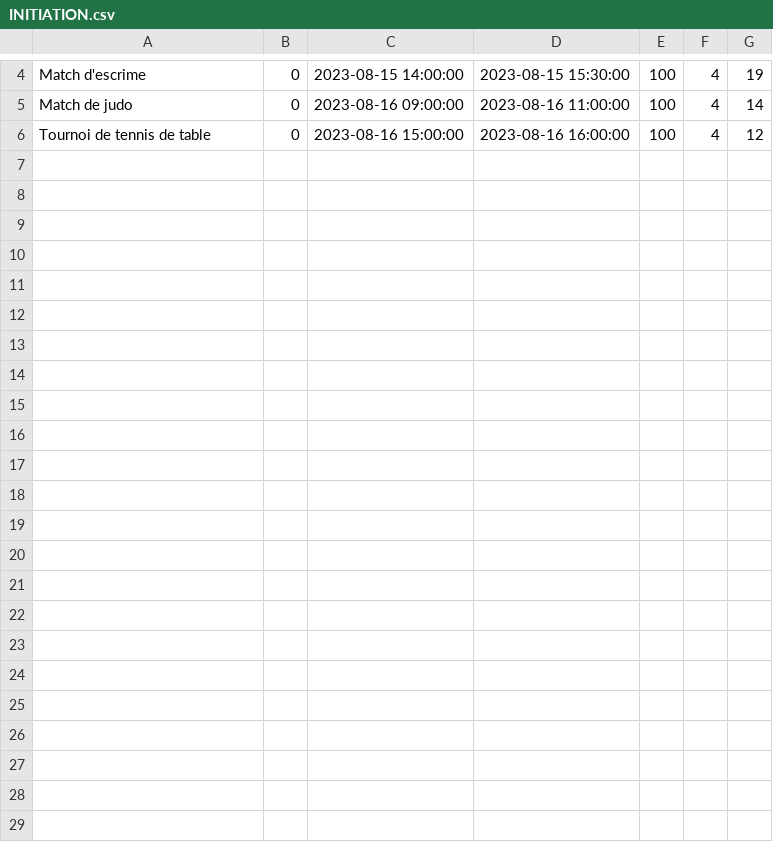
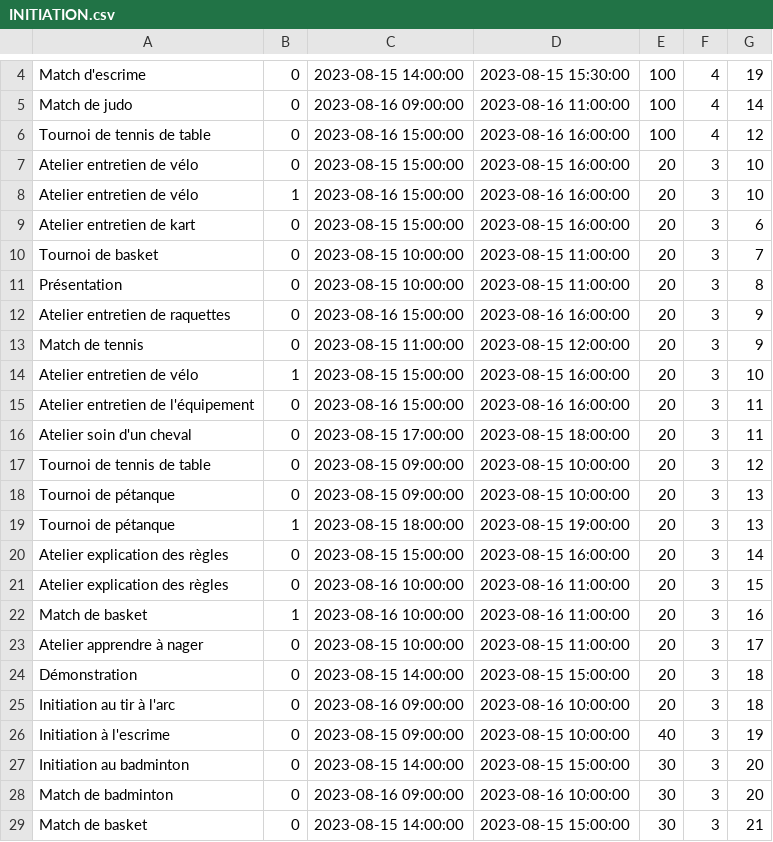
Before and after one commit to mcrayssac/SAE-S3, a CSV file: BDD/INITIATION.csv, drawn as a sheet; only a part is shown, gaps mark what is left out; the diff names each change by its address in the sheet, - before the commit and + after, or states it on an @@ line.

Commit message:
Added initiations in BDD

```diff
--- a/BDD/INITIATION.csv
+++ b/BDD/INITIATION.csv
+row 7: Atelier entretien de vélo | 0 | 2023-08-15 15:00:00 | 2023-08-15 16:00:00 | 20 | 3 | 10
+row 8: Atelier entretien de vélo | 1 | 2023-08-16 15:00:00 | 2023-08-16 16:00:00 | 20 | 3 | 10
+row 9: Atelier entretien de kart | 0 | 2023-08-15 15:00:00 | 2023-08-15 16:00:00 | 20 | 3 | 6
+row 10: Tournoi de basket | 0 | 2023-08-15 10:00:00 | 2023-08-15 11:00:00 | 20 | 3 | 7
+row 11: Présentation | 0 | 2023-08-15 10:00:00 | 2023-08-15 11:00:00 | 20 | 3 | 8
+row 12: Atelier entretien de raquettes | 0 | 2023-08-16 15:00:00 | 2023-08-16 16:00:00 | 20 | 3 | 9
+row 13: Match de tennis | 0 | 2023-08-15 11:00:00 | 2023-08-15 12:00:00 | 20 | 3 | 9
+row 14: Atelier entretien de vélo | 1 | 2023-08-15 15:00:00 | 2023-08-15 16:00:00 | 20 | 3 | 10
+row 15: Atelier entretien de l'équipement | 0 | 2023-08-16 15:00:00 | 2023-08-16 16:00:00 | 20 | 3 | 11
+row 16: Atelier soin d'un cheval | 0 | 2023-08-15 17:00:00 | 2023-08-15 18:00:00 | 20 | 3 | 11
+row 17: Tournoi de tennis de table | 0 | 2023-08-15 09:00:00 | 2023-08-15 10:00:00 | 20 | 3 | 12
+row 18: Tournoi de pétanque | 0 | 2023-08-15 09:00:00 | 2023-08-15 10:00:00 | 20 | 3 | 13
+row 19: Tournoi de pétanque | 1 | 2023-08-15 18:00:00 | 2023-08-15 19:00:00 | 20 | 3 | 13
+row 20: Atelier explication des règles | 0 | 2023-08-15 15:00:00 | 2023-08-15 16:00:00 | 20 | 3 | 14
+row 21: Atelier explication des règles | 0 | 2023-08-16 10:00:00 | 2023-08-16 11:00:00 | 20 | 3 | 15
+row 22: Match de basket | 1 | 2023-08-16 10:00:00 | 2023-08-16 11:00:00 | 20 | 3 | 16
+row 23: Atelier apprendre à nager | 0 | 2023-08-15 10:00:00 | 2023-08-15 11:00:00 | 20 | 3 | 17
+row 24: Démonstration | 0 | 2023-08-15 14:00:00 | 2023-08-15 15:00:00 | 20 | 3 | 18
+row 25: Initiation au tir à l'arc | 0 | 2023-08-16 09:00:00 | 2023-08-16 10:00:00 | 20 | 3 | 18
+row 26: Initiation à l'escrime | 0 | 2023-08-15 09:00:00 | 2023-08-15 10:00:00 | 40 | 3 | 19
+row 27: Initiation au badminton | 0 | 2023-08-15 14:00:00 | 2023-08-15 15:00:00 | 30 | 3 | 20
+row 28: Match de badminton | 0 | 2023-08-16 09:00:00 | 2023-08-16 10:00:00 | 30 | 3 | 20
+row 29: Match de basket | 0 | 2023-08-15 14:00:00 | 2023-08-15 15:00:00 | 30 | 3 | 21
```
Also changed, not shown: 1 other file.
